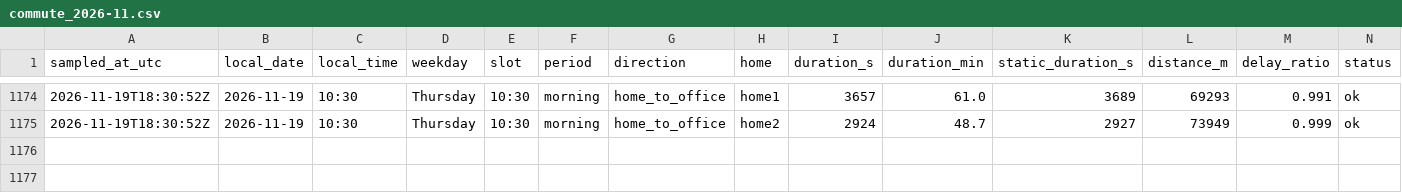
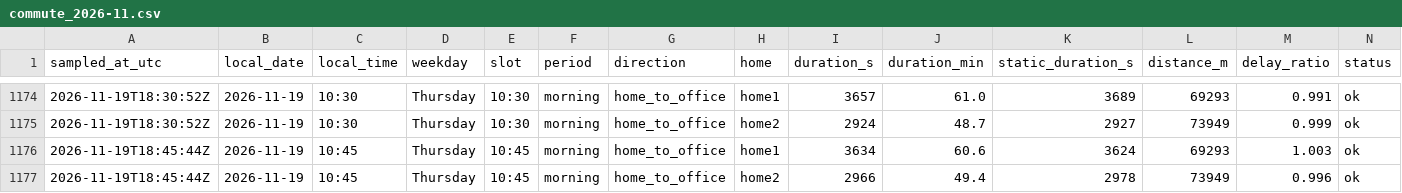
Before and after one commit to sesenht/commute-tracker, a CSV file: data/commute_2026-11.csv, drawn as a sheet; only a part is shown, gaps mark what is left out; rows hold the shown columns only; the diff names each change by its address in the sheet, - before the commit and + after, or states it on an @@ line.

Commit message:
log: 2026-11-19T18:45Z sample

```diff
--- a/data/commute_2026-11.csv
+++ b/data/commute_2026-11.csv
+row 1176: 2026-11-19T18:45:44Z | 2026-11-19 | 10:45 | Thursday | 10:45 | morning | home_to_office | home1 | 3634 | 60.6 | 3624 | 69293 | 1.003 | ok
+row 1177: 2026-11-19T18:45:44Z | 2026-11-19 | 10:45 | Thursday | 10:45 | morning | home_to_office | home2 | 2966 | 49.4 | 2978 | 73949 | 0.996 | ok
```
Also changed, not shown: 2 other files.
